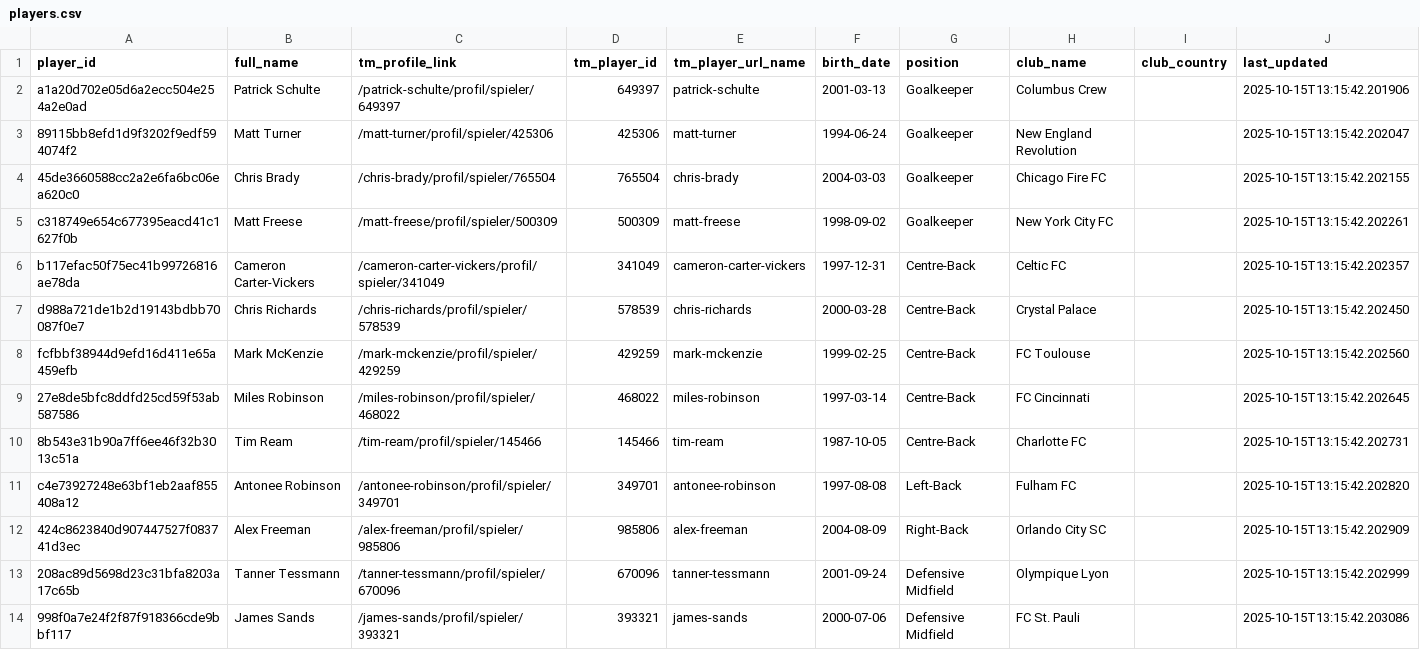
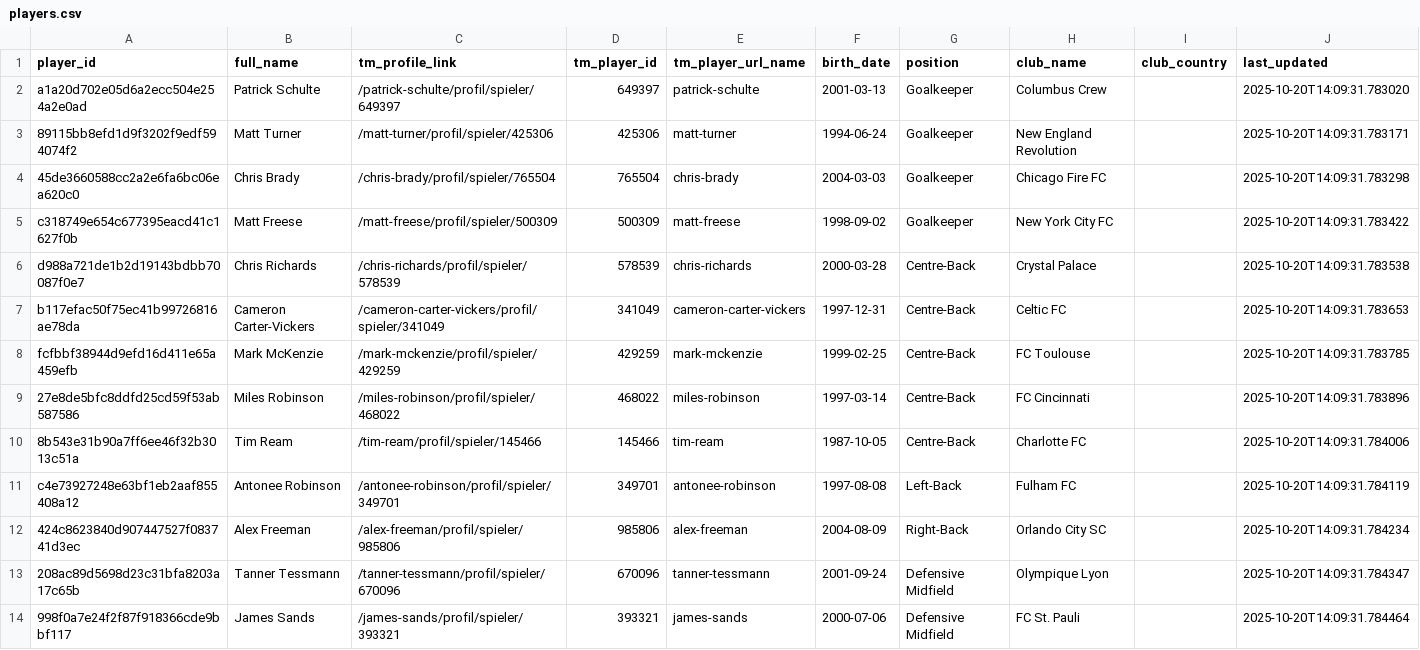
Before and after one commit to eli-jaffe/USMNT_Employee_Pipeline, a CSV file: players.csv, drawn as a sheet; only a part is shown; the diff covers the shown part only.

```diff
--- a/players.csv
+++ b/players.csv
@@ -1,14 +1,14 @@
 player_id,full_name,tm_profile_link,tm_player_id,tm_player_url_name,birth_date,position,club_name,club_country,last_updated
-a1a20d702e05d6a2ecc504e254a2e0ad,Patrick Schulte,/patrick-schulte/profil/spieler/649397,649397,patrick-schulte,2001-03-13,Goalkeeper,Columbus Crew,,2025-10-15T13:15:42.201906
-89115bb8efd1d9f3202f9edf594074f2,Matt Turner,/matt-turner/profil/spieler/425306,425306,matt-turner,1994-06-24,Goalkeeper,New England Revolution,,2025-10-15T13:15:42.202047
-45de3660588cc2a2e6fa6bc06ea620c0,Chris Brady,/chris-brady/profil/spieler/765504,765504,chris-brady,2004-03-03,Goalkeeper,Chicago Fire FC,,2025-10-15T13:15:42.202155
-c318749e654c677395eacd41c1627f0b,Matt Freese,/matt-freese/profil/spieler/500309,500309,matt-freese,1998-09-02,Goalkeeper,New York City FC,,2025-10-15T13:15:42.202261
-b117efac50f75ec41b99726816ae78da,Cameron Carter-Vickers,/cameron-carter-vickers/profil/spieler/341049,341049,cameron-carter-vickers,1997-12-31,Centre-Back,Celtic FC,,2025-10-15T13:15:42.202357
-d988a721de1b2d19143bdbb70087f0e7,Chris Richards,/chris-richards/profil/spieler/578539,578539,chris-richards,2000-03-28,Centre-Back,Crystal Palace,,2025-10-15T13:15:42.202450
-fcfbbf38944d9efd16d411e65a459efb,Mark McKenzie,/mark-mckenzie/profil/spieler/429259,429259,mark-mckenzie,1999-02-25,Centre-Back,FC Toulouse,,2025-10-15T13:15:42.202560
-27e8de5bfc8ddfd25cd59f53ab587586,Miles Robinson,/miles-robinson/profil/spieler/468022,468022,miles-robinson,1997-03-14,Centre-Back,FC Cincinnati,,2025-10-15T13:15:42.202645
-8b543e31b90a7ff6ee46f32b3013c51a,Tim Ream,/tim-ream/profil/spieler/145466,145466,tim-ream,1987-10-05,Centre-Back,Charlotte FC,,2025-10-15T13:15:42.202731
-c4e73927248e63bf1eb2aaf855408a12,Antonee Robinson,/antonee-robinson/profil/spieler/349701,349701,antonee-robinson,1997-08-08,Left-Back,Fulham FC,,2025-10-15T13:15:42.202820
-424c8623840d907447527f083741d3ec,Alex Freeman,/alex-freeman/profil/spieler/985806,985806,alex-freeman,2004-08-09,Right-Back,Orlando City SC,,2025-10-15T13:15:42.202909
-208ac89d5698d23c31bfa8203a17c65b,Tanner Tessmann,/tanner-tessmann/profil/spieler/670096,670096,tanner-tessmann,2001-09-24,Defensive Midfield,Olympique Lyon,,2025-10-15T13:15:42.202999
-998f0a7e24f2f87f918366cde9bbf117,James Sands,/james-sands/profil/spieler/393321,393321,james-sands,2000-07-06,Defensive Midfield,FC St. Pauli,,2025-10-15T13:15:42.203086
+a1a20d702e05d6a2ecc504e254a2e0ad,Patrick Schulte,/patrick-schulte/profil/spieler/649397,649397,patrick-schulte,2001-03-13,Goalkeeper,Columbus Crew,,2025-10-20T14:09:31.783020
+89115bb8efd1d9f3202f9edf594074f2,Matt Turner,/matt-turner/profil/spieler/425306,425306,matt-turner,1994-06-24,Goalkeeper,New England Revolution,,2025-10-20T14:09:31.783171
+45de3660588cc2a2e6fa6bc06ea620c0,Chris Brady,/chris-brady/profil/spieler/765504,765504,chris-brady,2004-03-03,Goalkeeper,Chicago Fire FC,,2025-10-20T14:09:31.783298
+c318749e654c677395eacd41c1627f0b,Matt Freese,/matt-freese/profil/spieler/500309,500309,matt-freese,1998-09-02,Goalkeeper,New York City FC,,2025-10-20T14:09:31.783422
+d988a721de1b2d19143bdbb70087f0e7,Chris Richards,/chris-richards/profil/spieler/578539,578539,chris-richards,2000-03-28,Centre-Back,Crystal Palace,,2025-10-20T14:09:31.783538
+b117efac50f75ec41b99726816ae78da,Cameron Carter-Vickers,/cameron-carter-vickers/profil/spieler/341049,341049,cameron-carter-vickers,1997-12-31,Centre-Back,Celtic FC,,2025-10-20T14:09:31.783653
+fcfbbf38944d9efd16d411e65a459efb,Mark McKenzie,/mark-mckenzie/profil/spieler/429259,429259,mark-mckenzie,1999-02-25,Centre-Back,FC Toulouse,,2025-10-20T14:09:31.783785
+27e8de5bfc8ddfd25cd59f53ab587586,Miles Robinson,/miles-robinson/profil/spieler/468022,468022,miles-robinson,1997-03-14,Centre-Back,FC Cincinnati,,2025-10-20T14:09:31.783896
+8b543e31b90a7ff6ee46f32b3013c51a,Tim Ream,/tim-ream/profil/spieler/145466,145466,tim-ream,1987-10-05,Centre-Back,Charlotte FC,,2025-10-20T14:09:31.784006
+c4e73927248e63bf1eb2aaf855408a12,Antonee Robinson,/antonee-robinson/profil/spieler/349701,349701,antonee-robinson,1997-08-08,Left-Back,Fulham FC,,2025-10-20T14:09:31.784119
+424c8623840d907447527f083741d3ec,Alex Freeman,/alex-freeman/profil/spieler/985806,985806,alex-freeman,2004-08-09,Right-Back,Orlando City SC,,2025-10-20T14:09:31.784234
+208ac89d5698d23c31bfa8203a17c65b,Tanner Tessmann,/tanner-tessmann/profil/spieler/670096,670096,tanner-tessmann,2001-09-24,Defensive Midfield,Olympique Lyon,,2025-10-20T14:09:31.784347
+998f0a7e24f2f87f918366cde9bbf117,James Sands,/james-sands/profil/spieler/393321,393321,james-sands,2000-07-06,Defensive Midfield,FC St. Pauli,,2025-10-20T14:09:31.784464
```
Also changed, not shown: 13 edited cells elsewhere in this file, player_stats.csv, 3 other files.
